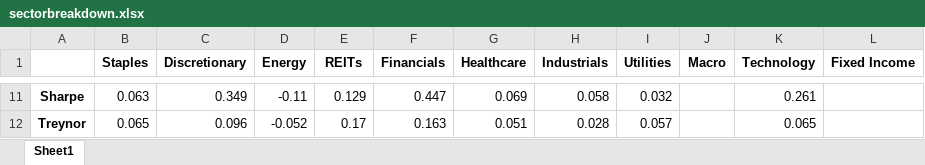
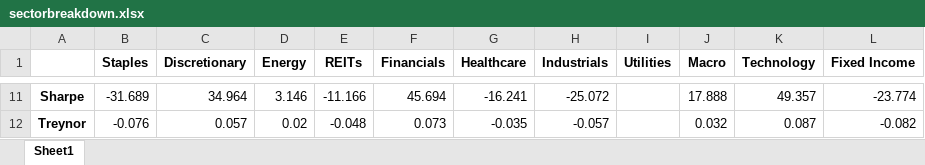
Before and after one commit to rampingray/ic-portfolio, an Excel workbook: outputs/sectorbreakdown.xlsx, sheet Sheet1, drawn as a sheet; only a part is shown, gaps mark what is left out; values as stored, in another font and other column widths than the file's, no borders; the diff covers the shown part only; the diff names each change by its address in the sheet, - before the commit and + after, or states it on an @@ line.

```diff
--- a/outputs/sectorbreakdown.xlsx (sheet Sheet1)
+++ b/outputs/sectorbreakdown.xlsx (sheet Sheet1)
-B11 (Staples): 0.063
+B11 (Staples): -31.689
-C11 (Discretionary): 0.349
+C11 (Discretionary): 34.964
-D11 (Energy): -0.11
+D11 (Energy): 3.146
-E11 (REITs): 0.129
+E11 (REITs): -11.166
-F11 (Financials): 0.447
+F11 (Financials): 45.694
-G11 (Healthcare): 0.069
+G11 (Healthcare): -16.241
-H11 (Industrials): 0.058
+H11 (Industrials): -25.072
-I11 (Utilities): 0.032
+I11 (Utilities): (empty)
-J11 (Macro): (empty)
+J11 (Macro): 17.888
-K11 (Technology): 0.261
+K11 (Technology): 49.357
-L11 (Fixed Income): (empty)
+L11 (Fixed Income): -23.774
-B12 (Staples): 0.065
+B12 (Staples): -0.076
-C12 (Discretionary): 0.096
+C12 (Discretionary): 0.057
-D12 (Energy): -0.052
+D12 (Energy): 0.02
-E12 (REITs): 0.17
+E12 (REITs): -0.048
-F12 (Financials): 0.163
+F12 (Financials): 0.073
-G12 (Healthcare): 0.051
+G12 (Healthcare): -0.035
-H12 (Industrials): 0.028
+H12 (Industrials): -0.057
-I12 (Utilities): 0.057
+I12 (Utilities): (empty)
-J12 (Macro): (empty)
+J12 (Macro): 0.032
-K12 (Technology): 0.065
+K12 (Technology): 0.087
-L12 (Fixed Income): (empty)
+L12 (Fixed Income): -0.082
```
Also changed, not shown: 142 edited cells elsewhere in this sheet, outputs/market.xlsx, outputs/sector_prices.xlsx, 1 other file.
